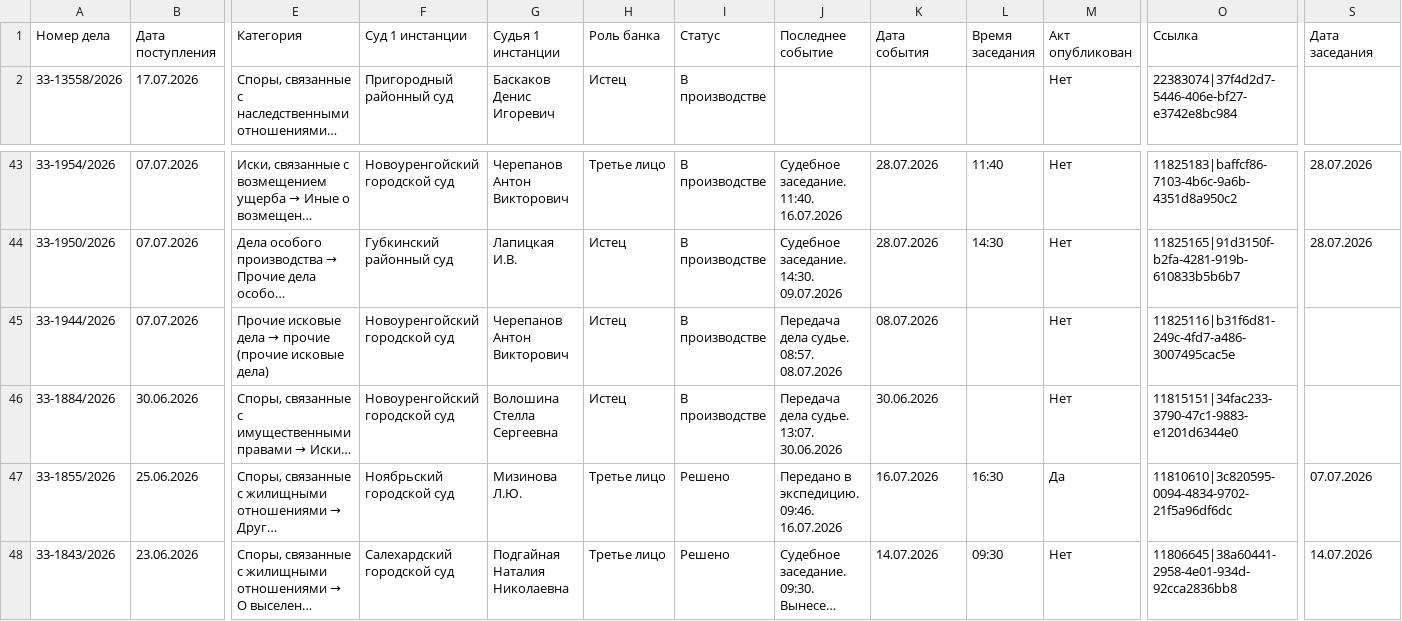
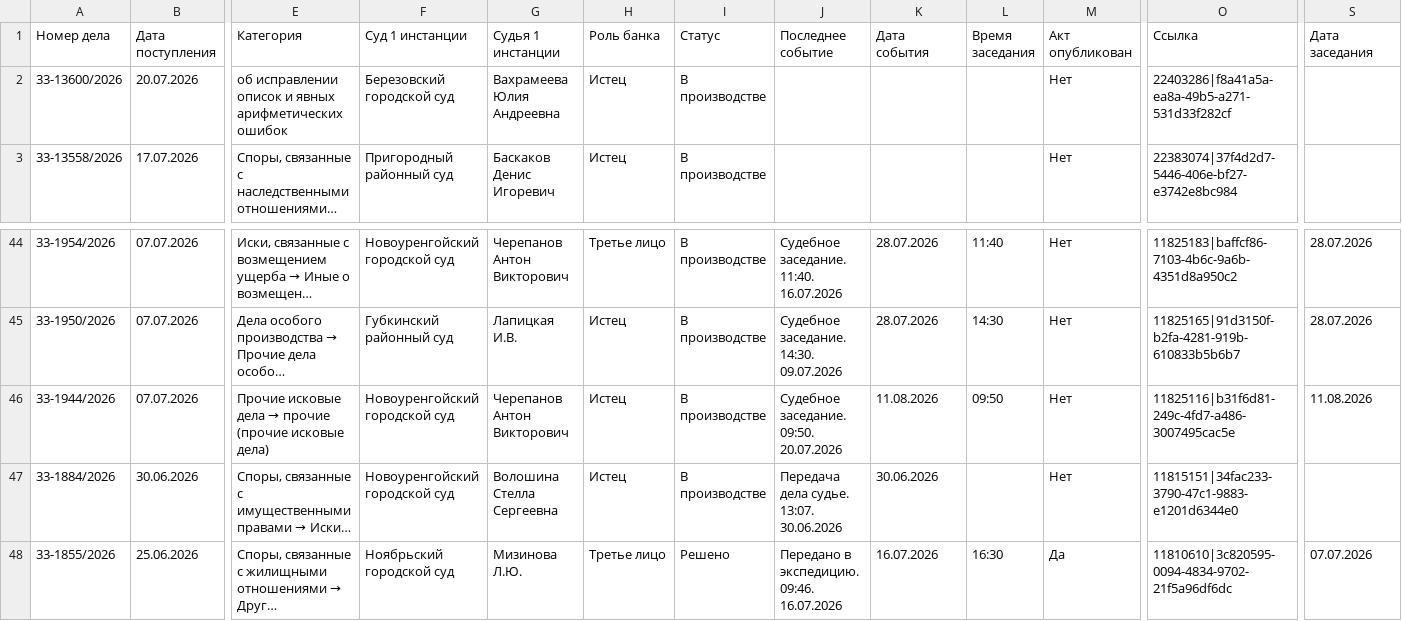
Before and after one commit to SelivanovAS/dashboard-ural, a CSV file: data/sberbank_cases.csv, drawn as a sheet; only a part is shown, gaps mark what is left out; the shorter side is filled out with more unchanged rows; long unchanged cells end in …; addresses are those after the commit; rows hold the shown columns only; the diff names each change by its address in the sheet, - before the commit and + after, or states it on an @@ line.

```diff
--- a/data/sberbank_cases.csv
+++ b/data/sberbank_cases.csv
+row 2: 33-13600/2026 | 20.07.2026 | об исправлении описок и явных арифметических ошибок | Березовский городской суд | Вахрамеева Юлия Андреевна | Истец | В производстве |  |  |  | Нет | 22403286|f8a41a5a-ea8a-49b5-a271-531d33f282cf
-J46 (Последнее событие): Передача дела судье. 08:57. 08.07.2026
+J46 (Последнее событие): Судебное заседание. 09:50. 20.07.2026
-K46 (Дата события): 08.07.2026
+K46 (Дата события): 11.08.2026
-L46 (Время заседания): (empty)
+L46 (Время заседания): 09:50
-S46 (Дата заседания): (empty)
+S46 (Дата заседания): 11.08.2026
```
Also changed, not shown: 6 other files.
